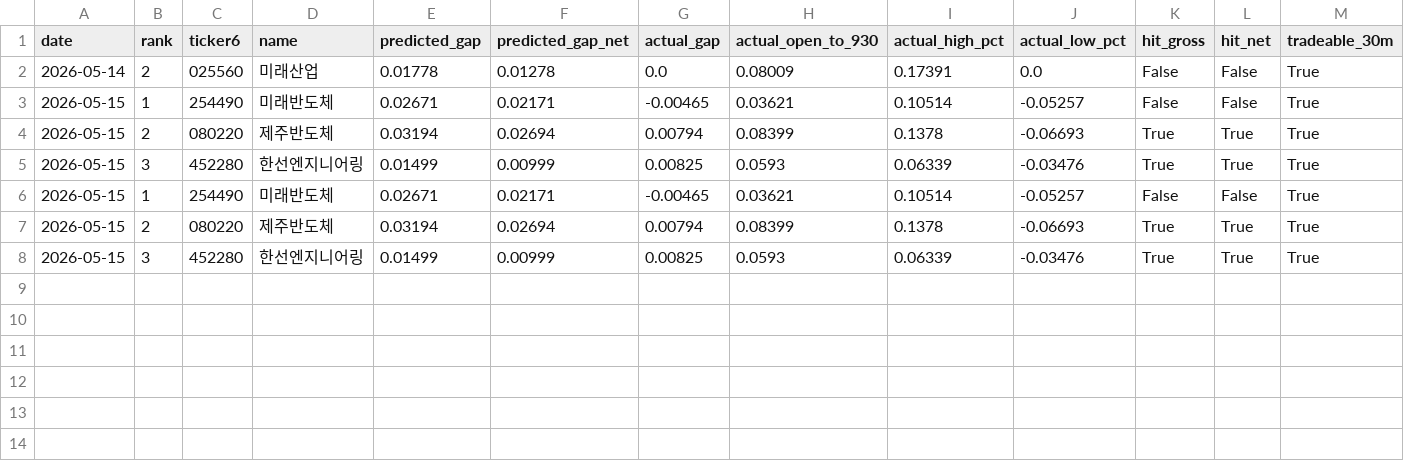
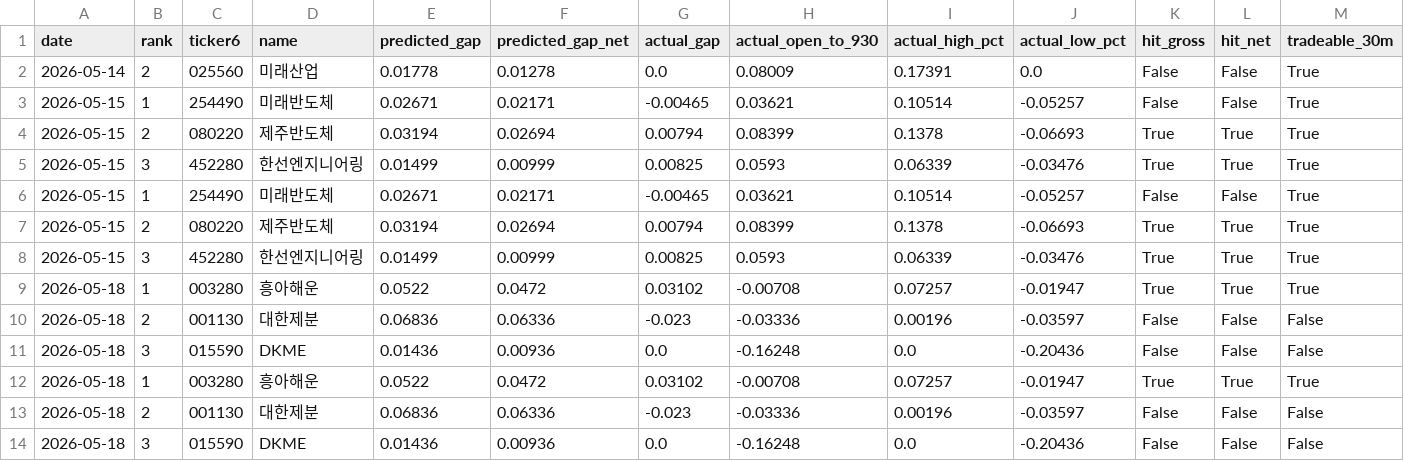
Before and after one commit to melingo-o/danta-screener, a CSV file: data/journal/results.csv, drawn as a sheet.

```diff
--- a/data/journal/results.csv
+++ b/data/journal/results.csv
@@ -8 +8,7 @@
 2026-05-15,3,452280,한선엔지니어링,0.01499,0.00999,0.00825,0.0593,0.06339,-0.03476,True,True,True
+2026-05-18,1,003280,흥아해운,0.0522,0.0472,0.03102,-0.00708,0.07257,-0.01947,True,True,True
+2026-05-18,2,001130,대한제분,0.06836,0.06336,-0.023,-0.03336,0.00196,-0.03597,False,False,False
+2026-05-18,3,015590,DKME,0.01436,0.00936,0.0,-0.16248,0.0,-0.20436,False,False,False
+2026-05-18,1,003280,흥아해운,0.0522,0.0472,0.03102,-0.00708,0.07257,-0.01947,True,True,True
+2026-05-18,2,001130,대한제분,0.06836,0.06336,-0.023,-0.03336,0.00196,-0.03597,False,False,False
+2026-05-18,3,015590,DKME,0.01436,0.00936,0.0,-0.16248,0.0,-0.20436,False,False,False
```
